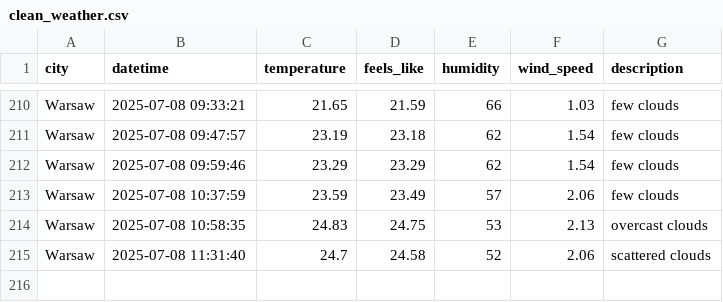
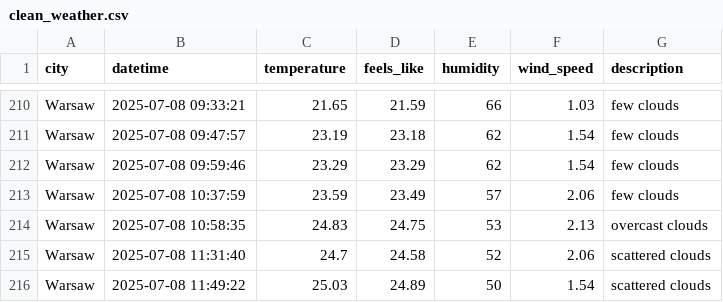
Before and after one commit to ostherhuspl/weather-data-pipeline, a CSV file: data/clean_weather.csv, drawn as a sheet; only a part is shown, gaps mark what is left out.

```diff
--- a/data/clean_weather.csv
+++ b/data/clean_weather.csv
@@ -215 +215,2 @@ Warsaw,2025-07-08 10:58:35,24.83,24.75,53,2.13,overcast clouds
 Warsaw,2025-07-08 11:31:40,24.7,24.58,52,2.06,scattered clouds
+Warsaw,2025-07-08 11:49:22,25.03,24.89,50,1.54,scattered clouds
```
